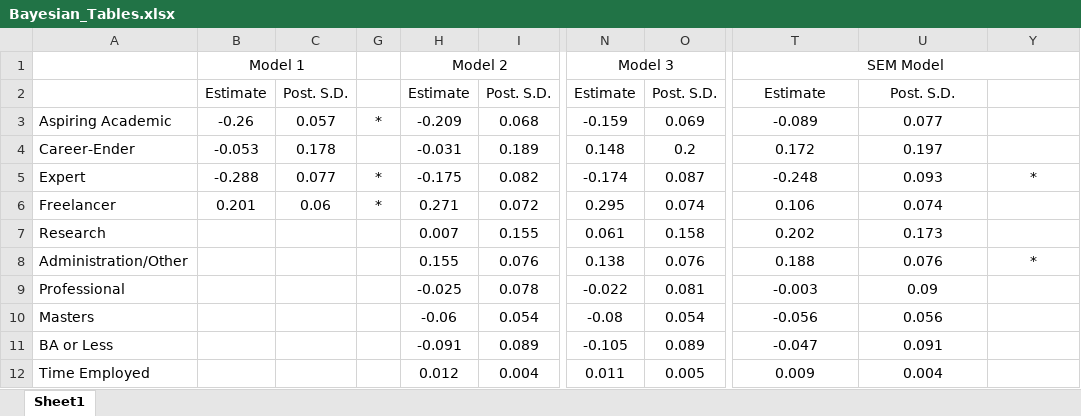
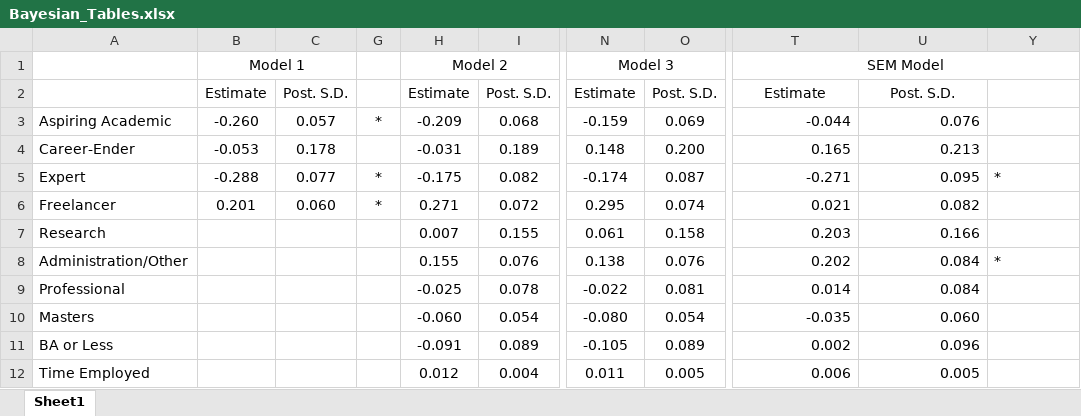
Before and after one commit to chadgevans/Faculty_Satisfaction_Attrition, an Excel workbook: doc/Bayesian_Tables.xlsx, sheet Sheet1, drawn as a sheet; only a part is shown, gaps mark what is left out; values as stored, in another font and other column widths than the file's, no borders; the diff covers the shown part only; the diff names each change by its address in the sheet, - before the commit and + after, or states it on an @@ line.

Commit message:
Bayesian Multi-level Tables added

```diff
--- a/doc/Bayesian_Tables.xlsx (sheet Sheet1)
+++ b/doc/Bayesian_Tables.xlsx (sheet Sheet1)
-B3: -0.26
+B3: -0.260
-T3: -0.089
+T3: -0.044
-T3:U12 alignment: center
+T3:U12 alignment: right
-U3: 0.077
+U3: 0.076
-O4: 0.2
+O4: 0.200
-T4: 0.172
+T4: 0.165
-U4: 0.197
+U4: 0.213
-T5: -0.248
+T5: -0.271
-U5: 0.093
+U5: 0.095
-Y5 alignment: center
+Y5 alignment: left
-C6: 0.06
+C6: 0.060
-T6: 0.106
+T6: 0.021
-U6: 0.074
+U6: 0.082
-T7: 0.202
+T7: 0.203
-U7: 0.173
+U7: 0.166
-T8: 0.188
+T8: 0.202
-U8: 0.076
+U8: 0.084
-Y8 alignment: center
+Y8 alignment: left
-T9: -0.003
+T9: 0.014
-U9: 0.09
+U9: 0.084
-H10: -0.06
+H10: -0.060
-N10: -0.08
+N10: -0.080
-T10: -0.056
+T10: -0.035
-U10: 0.056
+U10: 0.060
-T11: -0.047
+T11: 0.002
-U11: 0.091
+U11: 0.096
-T12: 0.009
+T12: 0.006
-U12: 0.004
+U12: 0.005
```
Also changed, not shown: 41 edited cells and cell formats elsewhere in this sheet, hidden cells, 13 other files.
